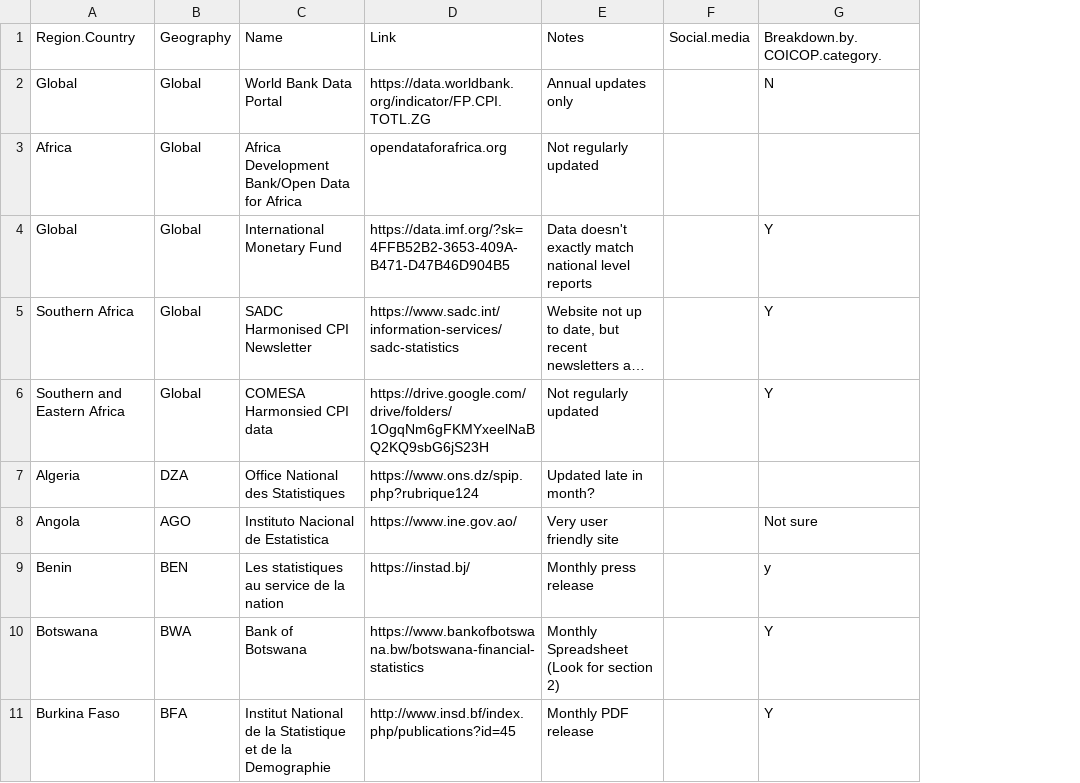
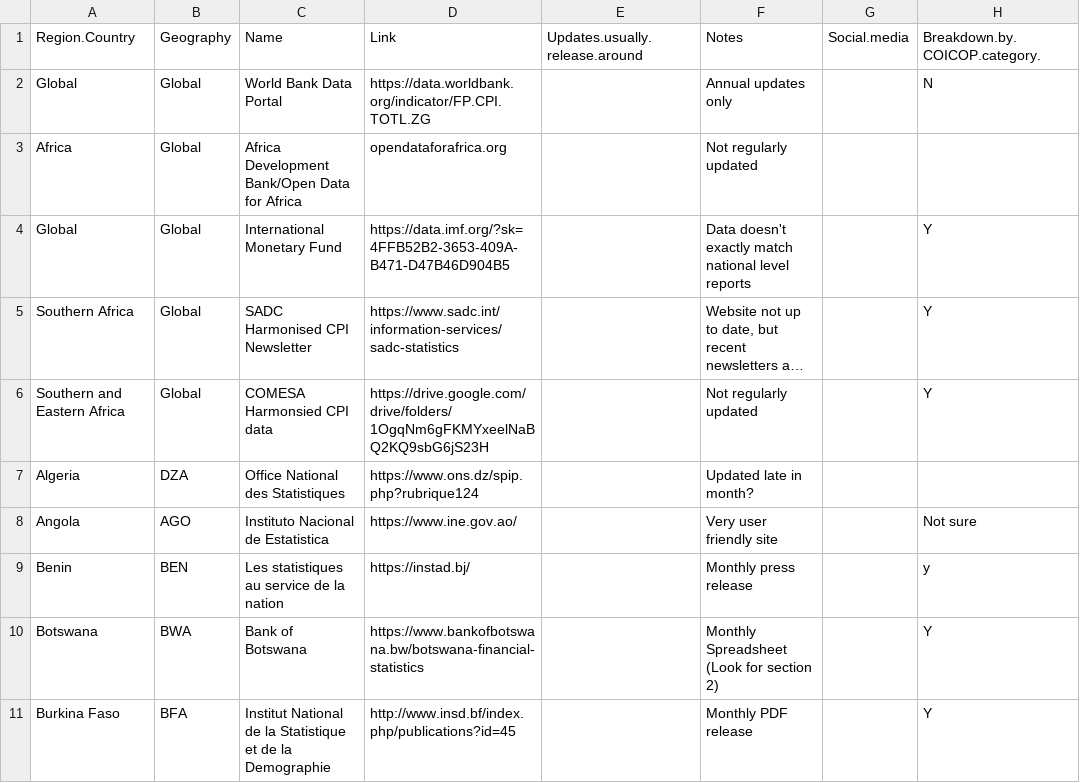
Before and after one commit to adamoxford/InflationData, a CSV file: countryList.csv, drawn as a sheet; only a part is shown; long unchanged cells end in …; the diff covers the shown part only; the diff names each change by its address in the sheet, - before the commit and + after, or states it on an @@ line.

```diff
--- a/countryList.csv
+++ b/countryList.csv
+column E, row 1: Updates.usually.release.around
```
Also changed, not shown: 3 edited cells elsewhere in this file, africaData2.csv, africaData2bymonth.csv, 3 other files.
